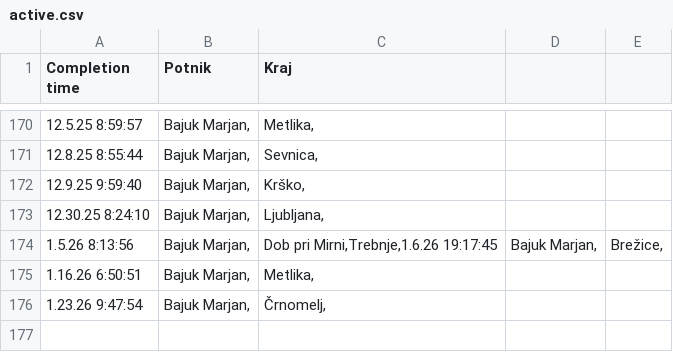
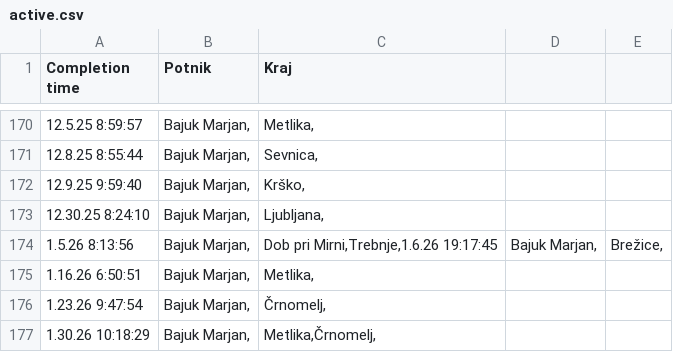
Before and after one commit to SRP-B/dat-nm, a CSV file: active.csv, drawn as a sheet; only a part is shown, gaps mark what is left out.

Commit message:
Appv12

```diff
--- a/active.csv
+++ b/active.csv
@@ -176 +176,2 @@
 1.23.26 9:47:54;"Bajuk Marjan,";"Črnomelj,"
+1.30.26 10:18:29;"Bajuk Marjan,";"Metlika,Črnomelj,"
```
